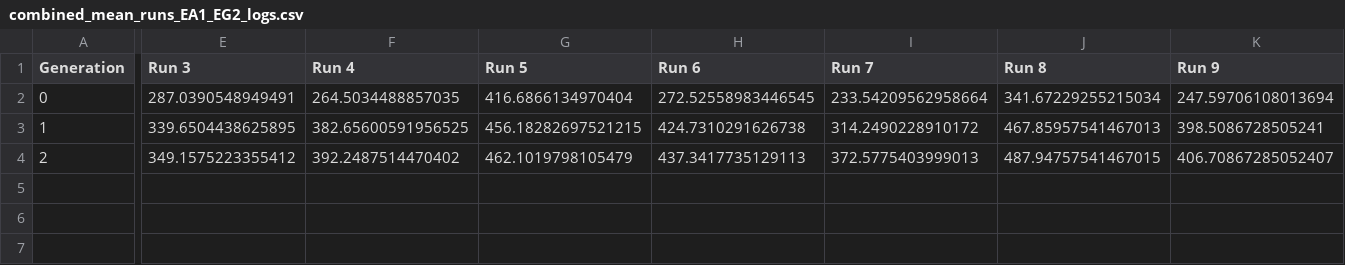
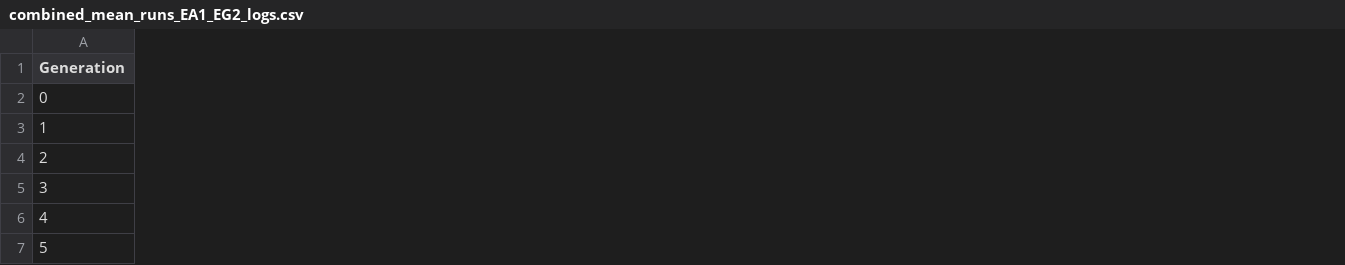
Before and after one commit to kbverlaan/Assignment_2_Evolutionary_Computing_Group120, a CSV file: EA1_EG2_logs/combined_mean_runs_EA1_EG2_logs.csv, drawn as a sheet; only a part is shown, gaps mark what is left out; removed rows and columns are numbered as before the commit, all else as after; rows hold the shown columns only; the diff covers the shown part only; the diff names each change by its address in the sheet, - before the commit and + after, or states it on an @@ line.

```diff
--- a/EA1_EG2_logs/combined_mean_runs_EA1_EG2_logs.csv
+++ b/EA1_EG2_logs/combined_mean_runs_EA1_EG2_logs.csv
-column E (Run 3), rows 2-4: 287.0390548949491 | 339.6504438625895 | 349.1575223355412
-column F (Run 4), rows 2-4: 264.5034488857035 | 382.65600591956525 | 392.2487514470402
-column G (Run 5), rows 2-4: 416.6866134970404 | 456.18282697521215 | 462.1019798105479
-column H (Run 6), rows 2-4: 272.52558983446545 | 424.7310291626738 | 437.3417735129113
-column I (Run 7), rows 2-4: 233.54209562958664 | 314.2490228910172 | 372.5775403999013
-column J (Run 8), rows 2-4: 341.67229255215034 | 467.85957541467013 | 487.94757541467015
-column K (Run 9), rows 2-4: 247.59706108013694 | 398.5086728505241 | 406.70867285052407
+row 5: 3
+row 6: 4
+row 7: 5
```
Also changed, not shown: 9 edited cells elsewhere in this file, EA1_EG1_logs/combined_mean_runs_EA1_EG1_logs.csv, EA2_EG1_logs/combined_max_runs_EA2_EG1_logs.csv, 41 other files.
